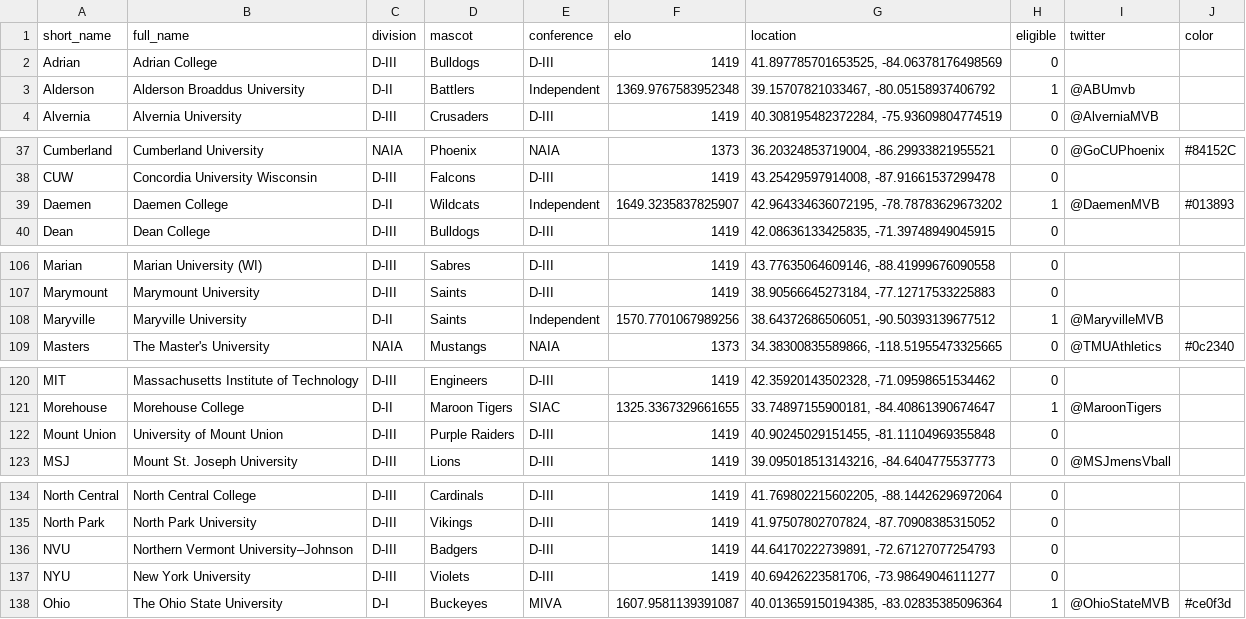
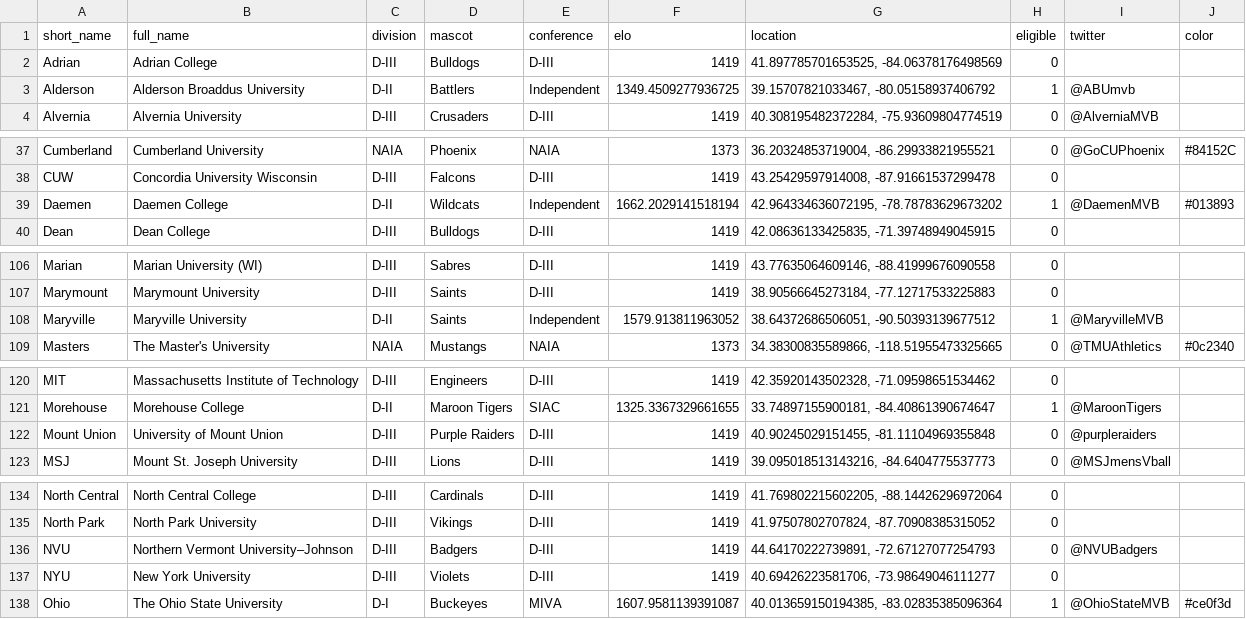
Before and after one commit to tjbreshears/VBelo, a CSV file: outputs/teams_output.csv, drawn as a sheet; only a part is shown, gaps mark what is left out; the diff covers the shown part only.

```diff
--- a/outputs/teams_output.csv
+++ b/outputs/teams_output.csv
@@ -2,3 +2,3 @@ short_name,full_name,division,mascot,conference,elo,location,eligible,twitter,co
 Adrian,Adrian College,D-III,Bulldogs,D-III,1419,"41.897785701653525, -84.06378176498569",0,,
-Alderson,Alderson Broaddus University,D-II,Battlers,Independent,1369.9767583952348,"39.15707821033467, -80.05158937406792",1,@ABUmvb,
+Alderson,Alderson Broaddus University,D-II,Battlers,Independent,1349.4509277936725,"39.15707821033467, -80.05158937406792",1,@ABUmvb,
 Alvernia,Alvernia University,D-III,Crusaders,D-III,1419,"40.308195482372284, -75.93609804774519",0,@AlverniaMVB,
@@ -38,3 +38,3 @@ Cumberland,Cumberland University,NAIA,Phoenix,NAIA,1373,"36.20324853719004, -86.
 CUW,Concordia University Wisconsin,D-III,Falcons,D-III,1419,"43.25429597914008, -87.91661537299478",0,,
-Daemen,Daemen College,D-II,Wildcats,Independent,1649.3235837825907,"42.964334636072195, -78.78783629673202",1,@DaemenMVB,#013893
+Daemen,Daemen College,D-II,Wildcats,Independent,1662.2029141518194,"42.964334636072195, -78.78783629673202",1,@DaemenMVB,#013893
 Dean,Dean College,D-III,Bulldogs,D-III,1419,"42.08636133425835, -71.39748949045915",0,,
@@ -107,3 +107,3 @@ Marian,Marian University (WI),D-III,Sabres,D-III,1419,"43.77635064609146, -88.41
 Marymount,Marymount University,D-III,Saints,D-III,1419,"38.90566645273184, -77.12717533225883",0,,
-Maryville,Maryville University,D-II,Saints,Independent,1570.7701067989256,"38.64372686506051, -90.50393139677512",1,@MaryvilleMVB,
+Maryville,Maryville University,D-II,Saints,Independent,1579.913811963052,"38.64372686506051, -90.50393139677512",1,@MaryvilleMVB,
 Masters,The Master's University,NAIA,Mustangs,NAIA,1373,"34.38300835589866, -118.51955473325665",0,@TMUAthletics,#0c2340
@@ -121,3 +121,3 @@ MIT,Massachusetts Institute of Technology,D-III,Engineers,D-III,1419,"42.3592014
 Morehouse,Morehouse College,D-II,Maroon Tigers,SIAC,1325.3367329661655,"33.74897155900181, -84.40861390674647",1,@MaroonTigers,
-Mount Union,University of Mount Union,D-III,Purple Raiders,D-III,1419,"40.90245029151455, -81.11104969355848",0,,
+Mount Union,University of Mount Union,D-III,Purple Raiders,D-III,1419,"40.90245029151455, -81.11104969355848",0,@purpleraiders,
 MSJ,Mount St. Joseph University,D-III,Lions,D-III,1419,"39.095018513143216, -84.6404775537773",0,@MSJmensVball,
@@ -135,3 +135,3 @@ North Central,North Central College,D-III,Cardinals,D-III,1419,"41.7698022156022
 North Park,North Park University,D-III,Vikings,D-III,1419,"41.97507802707824, -87.70908385315052",0,,
-NVU,Northern Vermont University–Johnson,D-III,Badgers,D-III,1419,"44.64170222739891, -72.67127077254793",0,,
+NVU,Northern Vermont University–Johnson,D-III,Badgers,D-III,1419,"44.64170222739891, -72.67127077254793",0,@NVUBadgers,
 NYU,New York University,D-III,Violets,D-III,1419,"40.69426223581706, -73.98649046111277",0,,
```
Also changed, not shown: 1 edited cell elsewhere in this file, inputs/VBelo - games.csv, outputs/h2h.csv, 4 other files.
